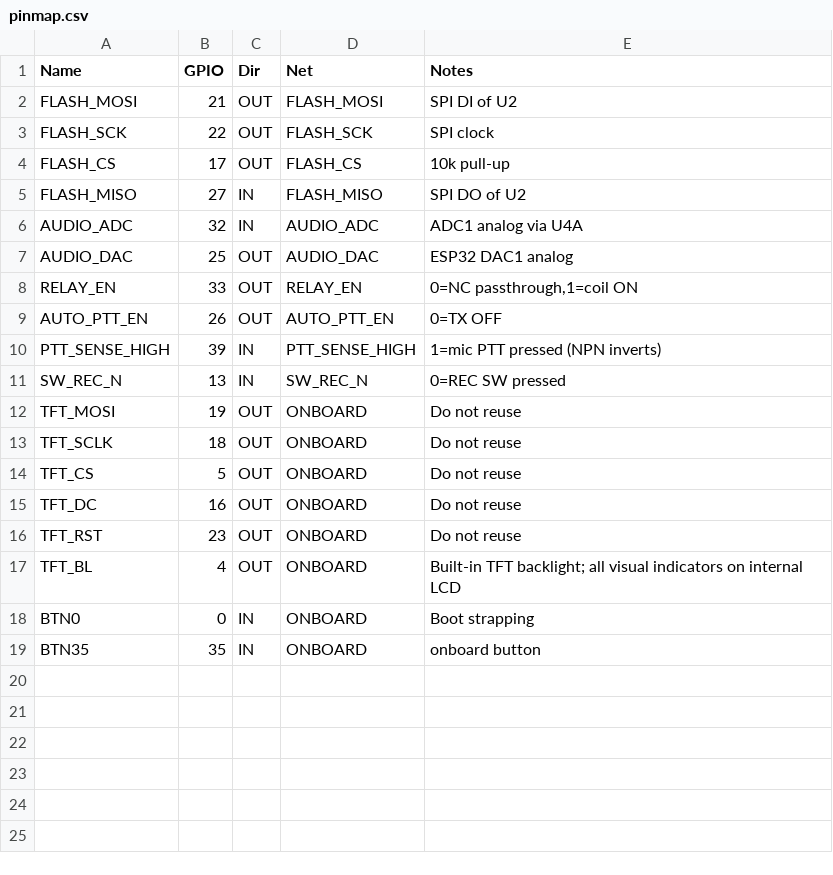
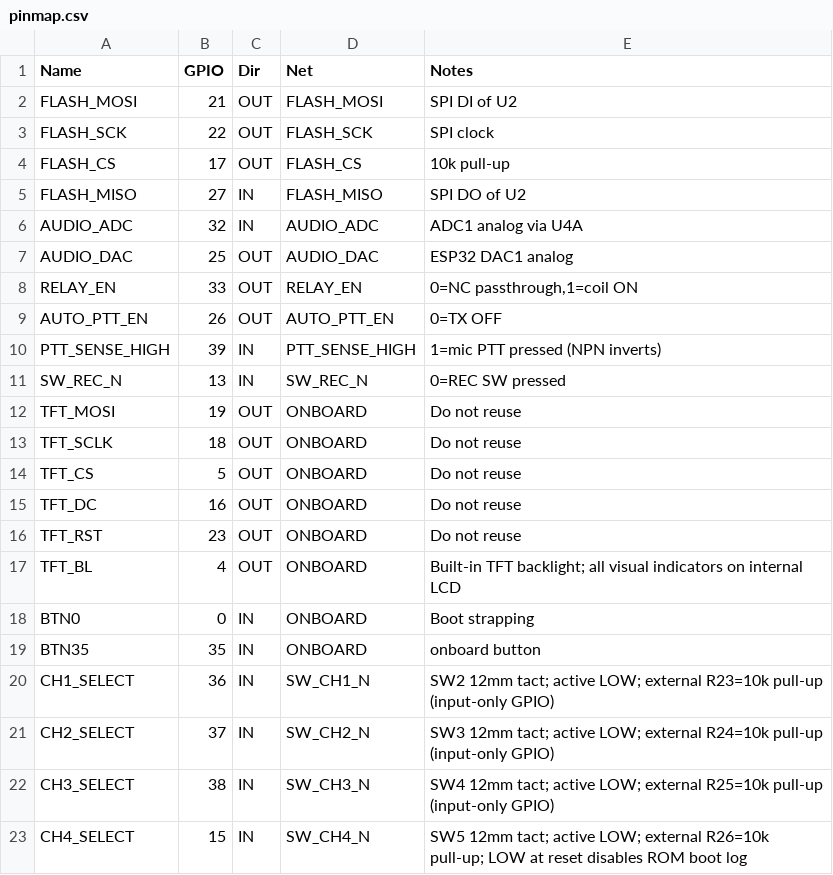
Before and after one commit to T-labDevelopment/Voice_Memory, a CSV file: pinmap.csv, drawn as a sheet.

```diff
--- a/pinmap.csv
+++ b/pinmap.csv
@@ -19 +19,5 @@ Name,GPIO,Dir,Net,Notes
 "BTN35","35","IN","ONBOARD","onboard button"
+"CH1_SELECT","36","IN","SW_CH1_N","SW2 12mm tact; active LOW; external R23=10k pull-up (input-only GPIO)"
+"CH2_SELECT","37","IN","SW_CH2_N","SW3 12mm tact; active LOW; external R24=10k pull-up (input-only GPIO)"
+"CH3_SELECT","38","IN","SW_CH3_N","SW4 12mm tact; active LOW; external R25=10k pull-up (input-only GPIO)"
+"CH4_SELECT","15","IN","SW_CH4_N","SW5 12mm tact; active LOW; external R26=10k pull-up; LOW at reset disables ROM boot log"
```
Also changed, not shown: PCB_PLACEMENT_JA.csv, bom_draft.csv, 10 other files.
